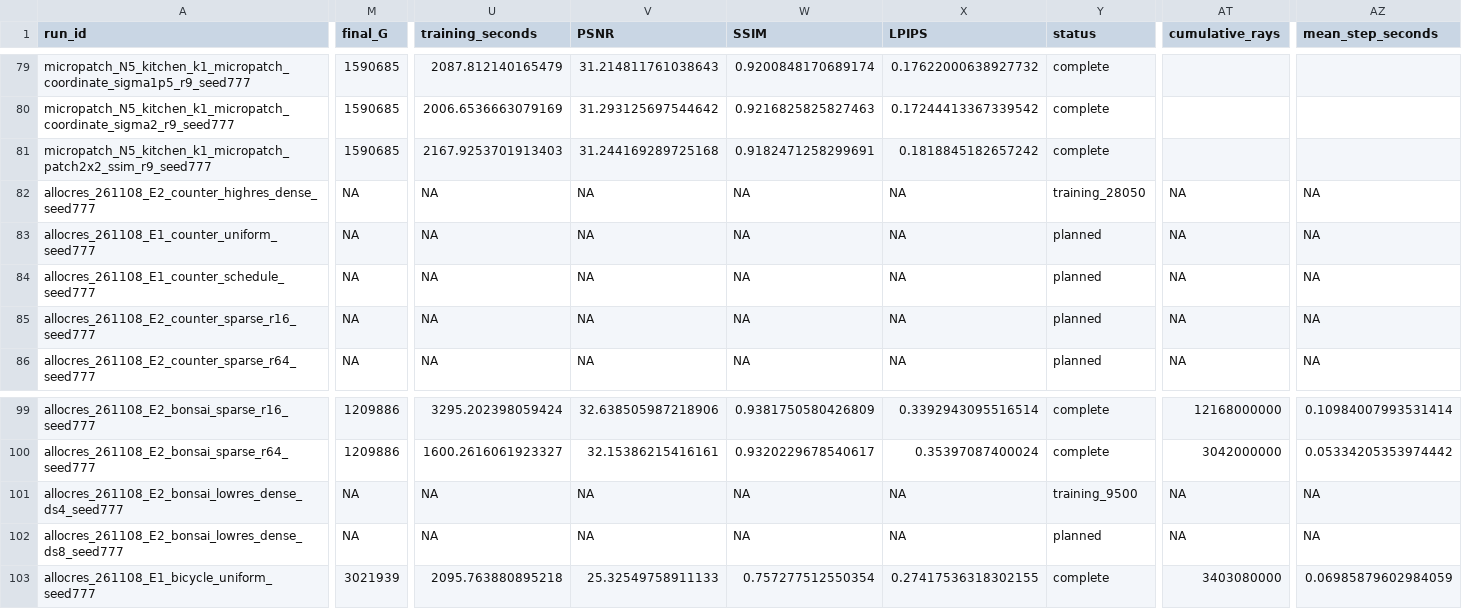
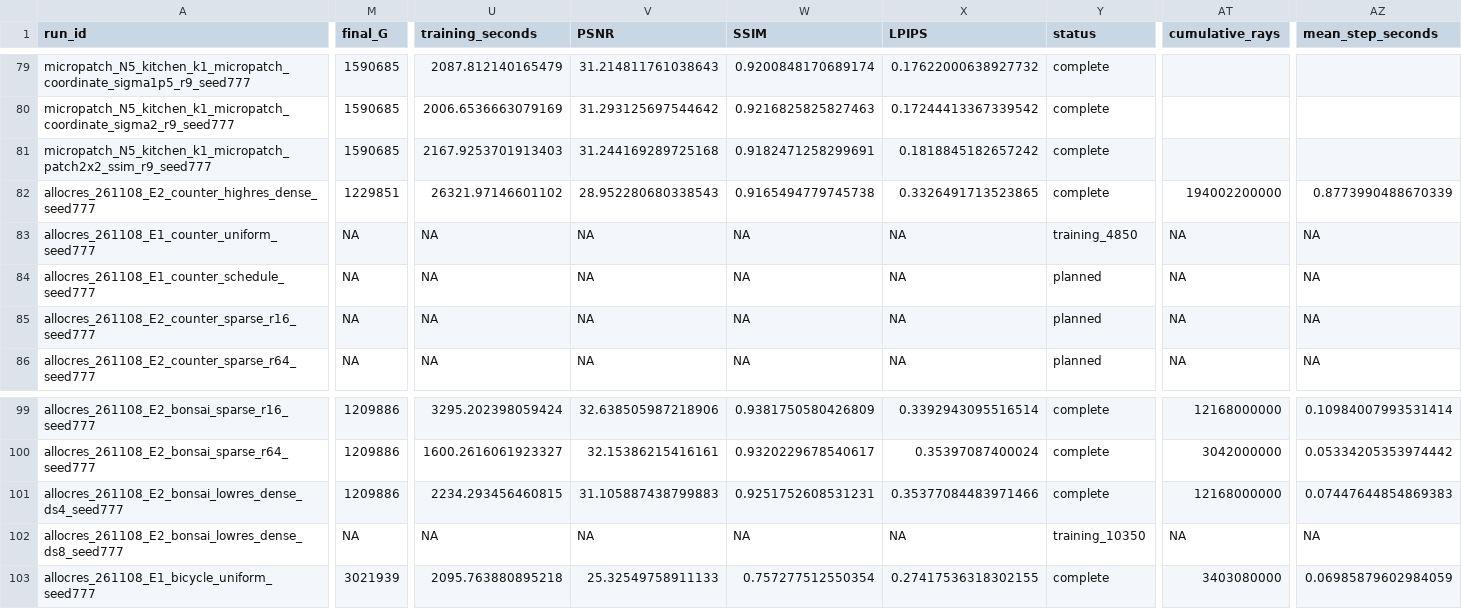
Before and after one commit to usnij/Research_repo, a CSV file: report/cvpr2027/runs.csv, drawn as a sheet; only a part is shown, gaps mark what is left out; the diff covers the shown part only; the diff names each change by its address in the sheet, - before the commit and + after, or states it on an @@ line.

```diff
--- a/report/cvpr2027/runs.csv
+++ b/report/cvpr2027/runs.csv
-M82 (final_G): NA
+M82 (final_G): 1229851
-U82 (training_seconds): NA
+U82 (training_seconds): 26321.97146601102
-V82 (PSNR): NA
+V82 (PSNR): 28.952280680338543
-W82 (SSIM): NA
+W82 (SSIM): 0.9165494779745738
-X82 (LPIPS): NA
+X82 (LPIPS): 0.3326491713523865
-Y82 (status): training_28050
+Y82 (status): complete
-AT82 (cumulative_rays): NA
+AT82 (cumulative_rays): 194002200000
-AZ82 (mean_step_seconds): NA
+AZ82 (mean_step_seconds): 0.8773990488670339
-Y83 (status): planned
+Y83 (status): training_4850
-M101 (final_G): NA
+M101 (final_G): 1209886
-U101 (training_seconds): NA
+U101 (training_seconds): 2234.293456460815
-V101 (PSNR): NA
+V101 (PSNR): 31.105887438799883
-W101 (SSIM): NA
+W101 (SSIM): 0.9251752608531231
-X101 (LPIPS): NA
+X101 (LPIPS): 0.35377084483971466
-Y101 (status): training_9500
+Y101 (status): complete
-AT101 (cumulative_rays): NA
+AT101 (cumulative_rays): 12168000000
-AZ101 (mean_step_seconds): NA
+AZ101 (mean_step_seconds): 0.07447644854869383
-Y102 (status): planned
+Y102 (status): training_10350
```
Also changed, not shown: 14 edited cells elsewhere in this file, report/cvpr2027/curves.csv, report/cvpr2027/logs/allocres_261108_E2_counter_highres_dense_seed777.csv, 5 other files.
